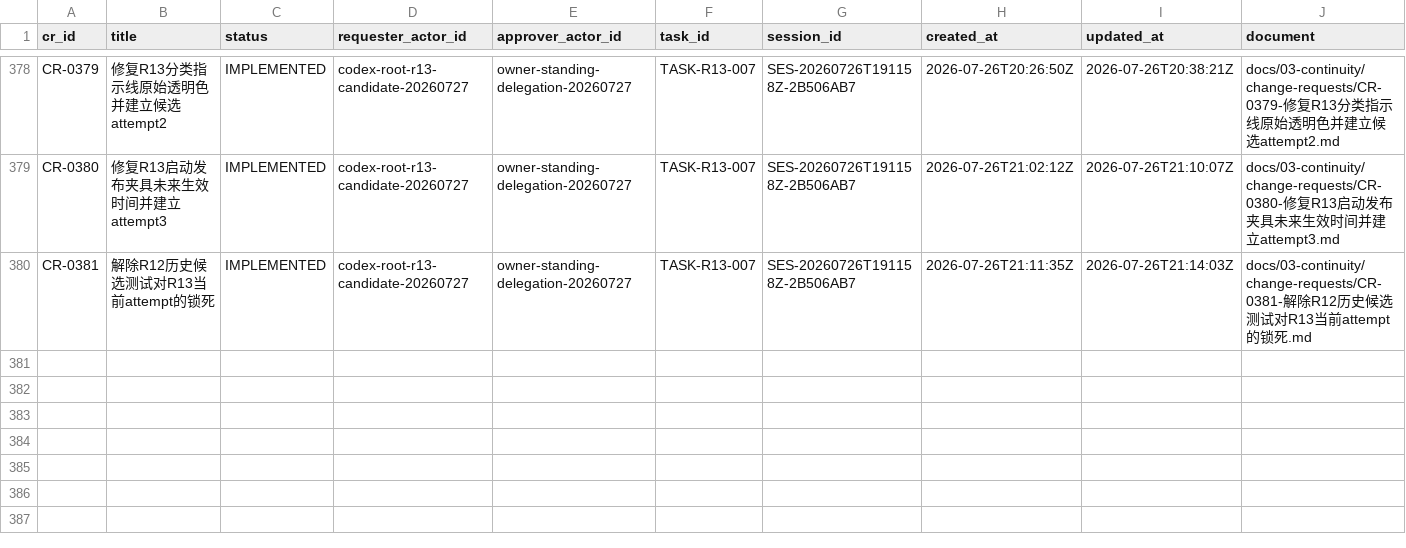
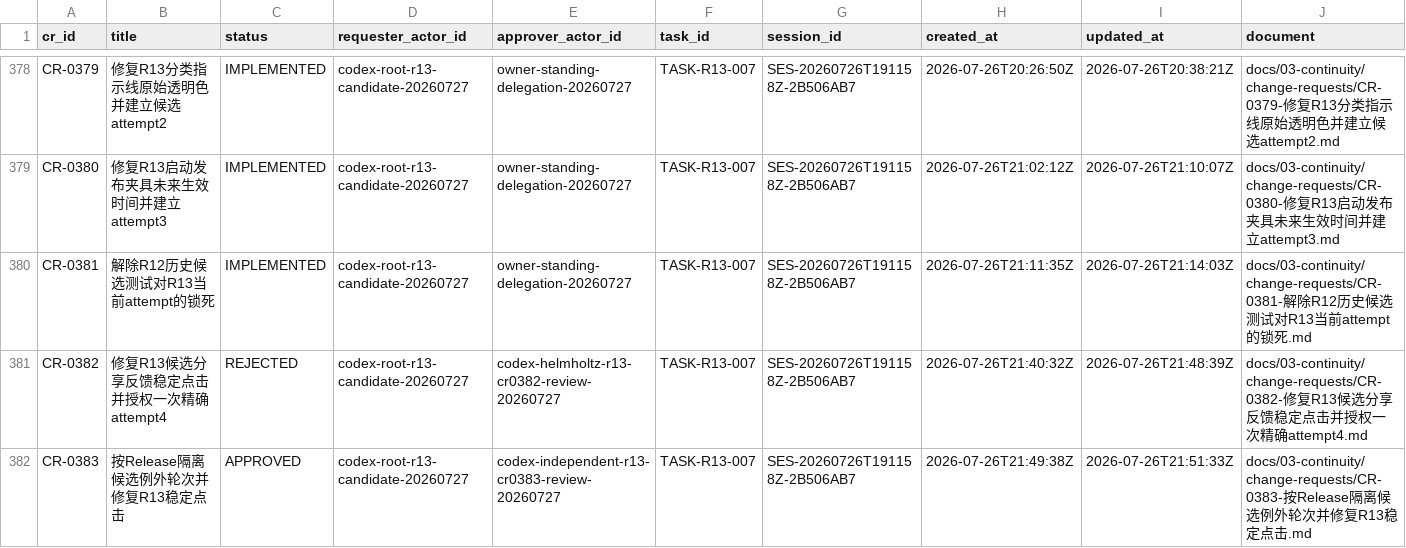
Before and after one commit to fei613293175/hhy, a CSV file: catalogs/change_request_index.csv, drawn as a sheet; only a part is shown, gaps mark what is left out; rows hold the shown columns only; the diff names each change by its address in the sheet, - before the commit and + after, or states it on an @@ line.

Commit message:
[STORY-R13-003] fix(android): stabilize R13 candidate actions
Task-ID: TASK-R13-007
Session-ID: SES-20260726T191158Z-2B506AB7
Checkpoint-ID: CP-SES-20260726T191158Z-2B506AB7-0011
Tests: PASS:android-ui-foundation,git-diff-check,governance-knowledge-unit,r13-candidate-unit
CR: CR-0377,CR-0378,CR-0379,CR-0380,CR-0381,CR-0382,CR-0383
Story-ID: STORY-R13-003

```diff
--- a/catalogs/change_request_index.csv
+++ b/catalogs/change_request_index.csv
+row 381: CR-0382 | 修复R13候选分享反馈稳定点击并授权一次精确attempt4 | REJECTED | codex-root-r13-candidate-20260727 | codex-helmholtz-r13-cr0382-review-20260727 | TASK-R13-007 | SES-20260726T191158Z-2B506AB7 | 2026-07-26T21:40:32Z | 2026-07-26T21:48:39Z | docs/03-continuity/change-requests/CR-0382-修复R13候选分享反馈稳定点击并授权一次精确attempt4.md
+row 382: CR-0383 | 按Release隔离候选例外轮次并修复R13稳定点击 | APPROVED | codex-root-r13-candidate-20260727 | codex-independent-r13-cr0383-review-20260727 | TASK-R13-007 | SES-20260726T191158Z-2B506AB7 | 2026-07-26T21:49:38Z | 2026-07-26T21:51:33Z | docs/03-continuity/change-requests/CR-0383-按Release隔离候选例外轮次并修复R13稳定点击.md
```
Also changed, not shown: catalogs/session_index.csv, 24 other files.
